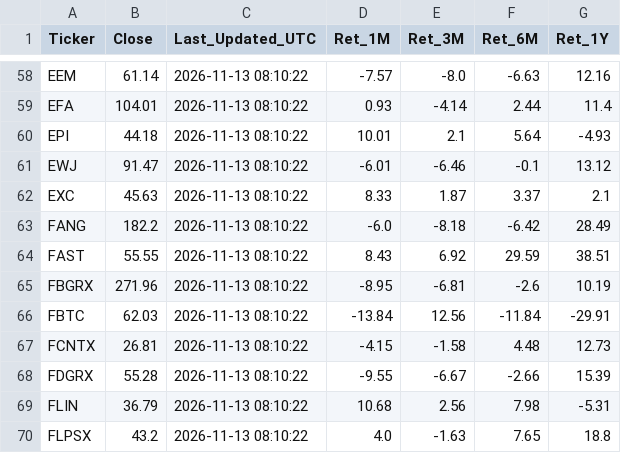
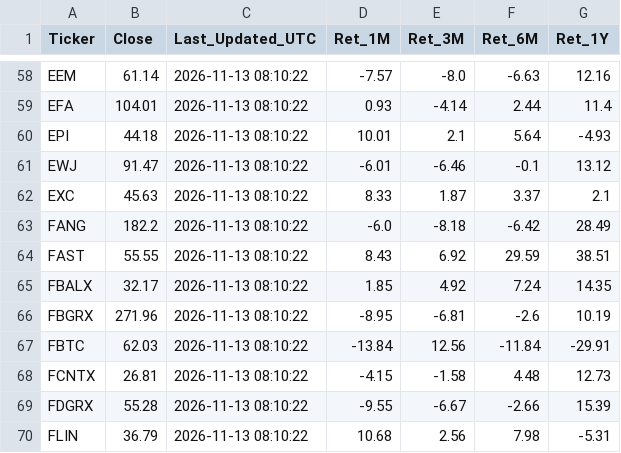
Before and after one commit to deshvenkateshblr/kyf, a CSV file: data/us_bhavcopy_latest.csv, drawn as a sheet; only a part is shown, gaps mark what is left out; the shorter side is filled out with more unchanged rows; the diff names each change by its address in the sheet, - before the commit and + after, or states it on an @@ line.

```diff
--- a/data/us_bhavcopy_latest.csv
+++ b/data/us_bhavcopy_latest.csv
+row 65: FBALX | 32.17 | 2026-11-13 08:10:22 | 1.85 | 4.92 | 7.24 | 14.35
```
Also changed, not shown: 6 other files.
